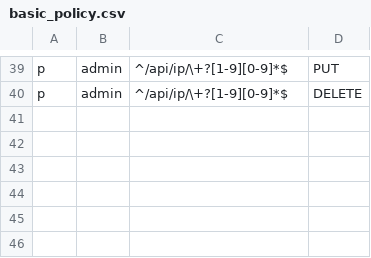
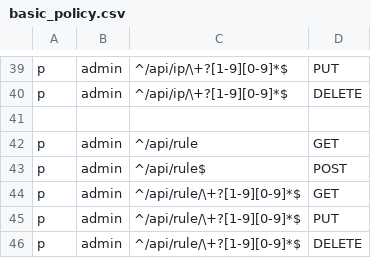
Before and after one commit to jixindatech/yulv, a CSV file: admin/etc/basic_policy.csv, drawn as a sheet; only a part is shown, gaps mark what is left out; the diff names each change by its address in the sheet, - before the commit and + after, or states it on an @@ line.

Commit message:
fix rule details

```diff
--- a/admin/etc/basic_policy.csv
+++ b/admin/etc/basic_policy.csv
+row 41: (empty)
+row 42: p | admin | ^/api/rule | GET
+row 43: p | admin | ^/api/rule$ | POST
+row 44: p | admin | ^/api/rule/\+?[1-9][0-9]*$ | GET
+row 45: p | admin | ^/api/rule/\+?[1-9][0-9]*$ | PUT
+row 46: p | admin | ^/api/rule/\+?[1-9][0-9]*$ | DELETE
```
Also changed, not shown: 8 other files.
